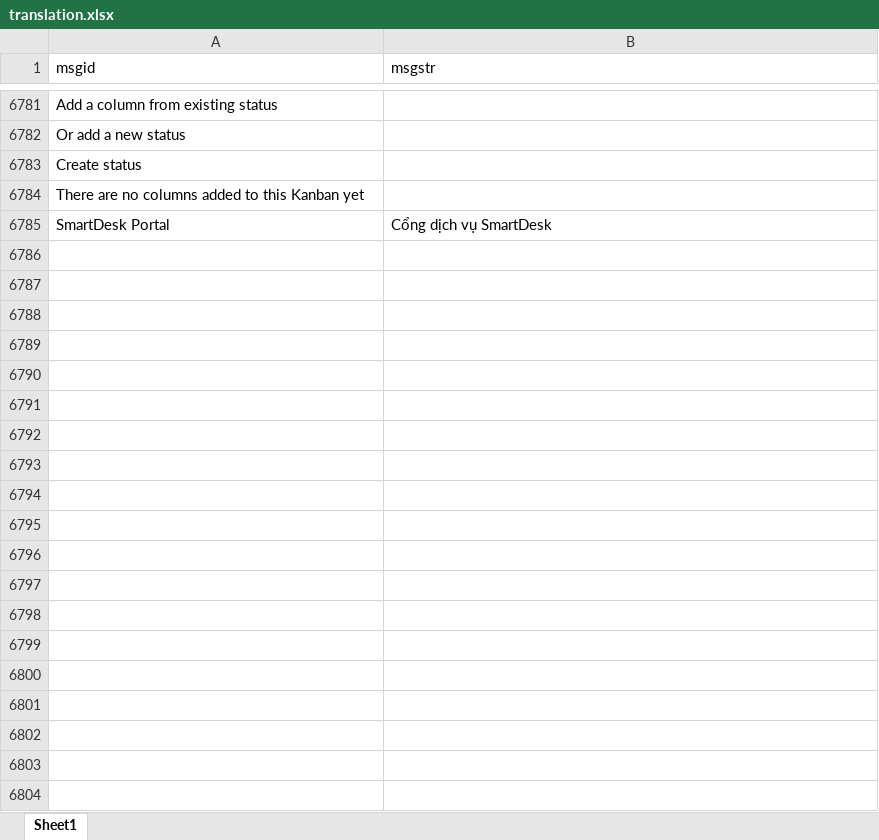
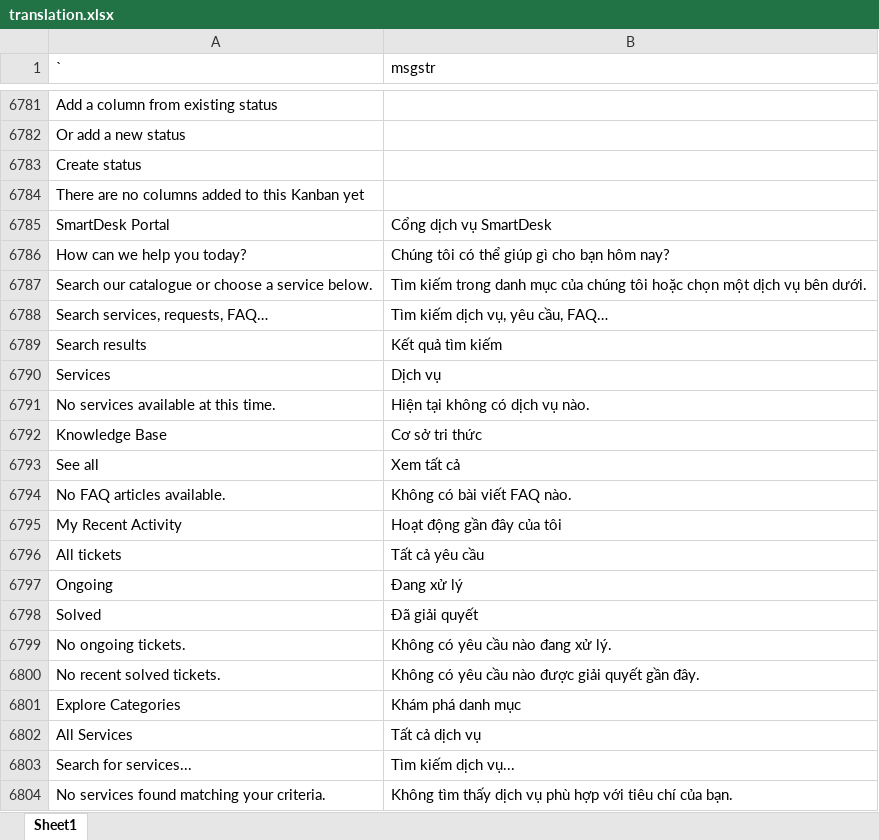
Before and after one commit to ckq7703/SmartDesk-Translate, an Excel workbook: translation.xlsx, sheet Sheet1, drawn as a sheet; only a part is shown, gaps mark what is left out; values as stored, in another font and other column widths than the file's, no borders; the diff covers the shown part only; the diff names each change by its address in the sheet, - before the commit and + after, or states it on an @@ line.

```diff
--- a/translation.xlsx (sheet Sheet1)
+++ b/translation.xlsx (sheet Sheet1)
-A1: msgid
+A1: `
+row 6786: How can we help you today? | Chúng tôi có thể giúp gì cho bạn hôm nay?
+row 6787: Search our catalogue or choose a service below. | Tìm kiếm trong danh mục của chúng tôi hoặc chọn một dịch vụ bên dưới.
+row 6788: Search services, requests, FAQ… | Tìm kiếm dịch vụ, yêu cầu, FAQ…
+row 6789: Search results | Kết quả tìm kiếm
+row 6790: Services | Dịch vụ
+row 6791: No services available at this time. | Hiện tại không có dịch vụ nào.
+row 6792: Knowledge Base | Cơ sở tri thức
+row 6793: See all | Xem tất cả
+row 6794: No FAQ articles available. | Không có bài viết FAQ nào.
+row 6795: My Recent Activity | Hoạt động gần đây của tôi
+row 6796: All tickets | Tất cả yêu cầu
+row 6797: Ongoing | Đang xử lý
+row 6798: Solved | Đã giải quyết
+row 6799: No ongoing tickets. | Không có yêu cầu nào đang xử lý.
+row 6800: No recent solved tickets. | Không có yêu cầu nào được giải quyết gần đây.
+row 6801: Explore Categories | Khám phá danh mục
+row 6802: All Services | Tất cả dịch vụ
+row 6803: Search for services... | Tìm kiếm dịch vụ...
+row 6804: No services found matching your criteria. | Không tìm thấy dịch vụ phù hợp với tiêu chí của bạn.
```
Also changed, not shown: 88 added rows and 79 edited cells elsewhere in this sheet, 9 other files.
